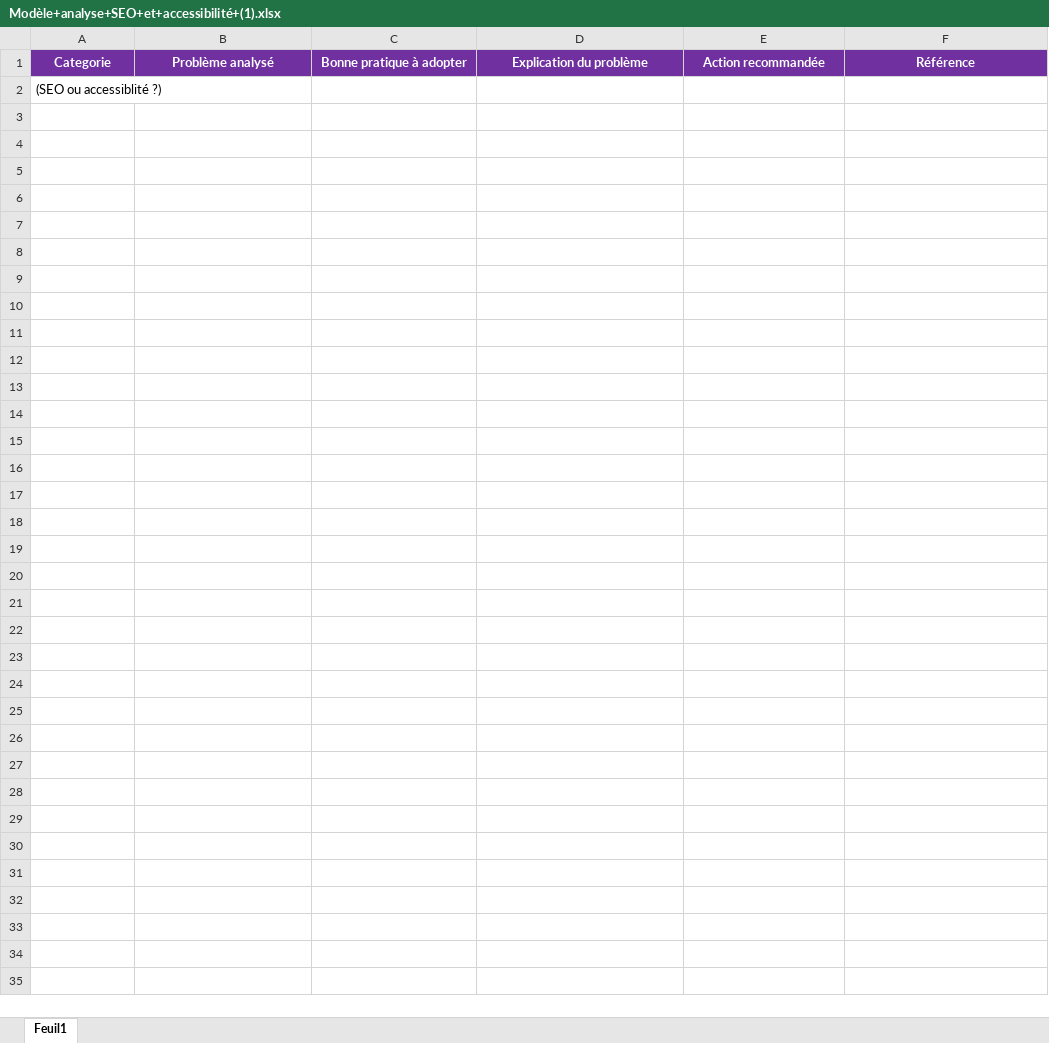
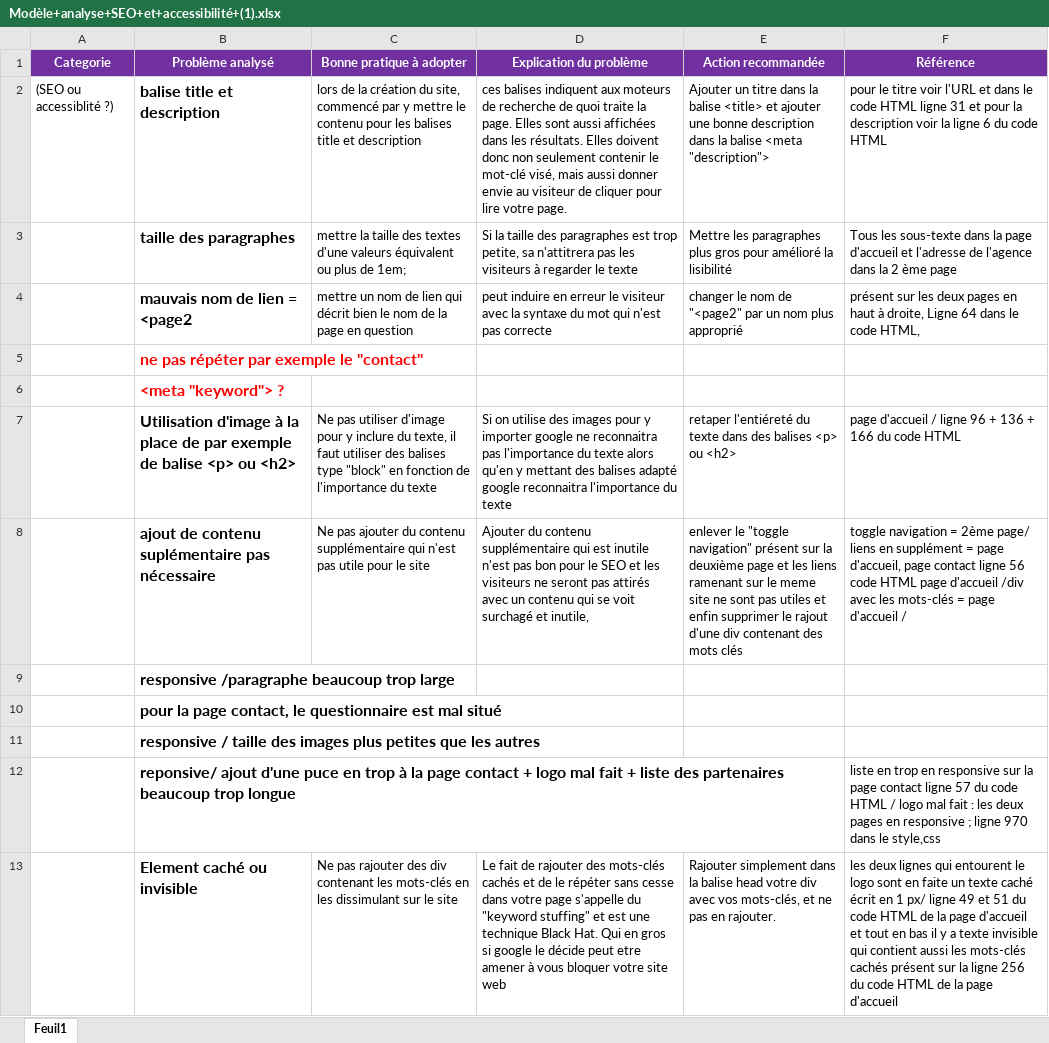
Before and after one commit to robindev98/Projet-N-4, an Excel workbook: DOC SEO/Modèle+analyse+SEO+et+accessibilité+(1).xlsx, sheet Feuil1, drawn as a sheet; values as stored, in another font and other column widths than the file's, no borders; charts and pictures not drawn; removed rows and columns are numbered as before the commit, all else as after; the diff names each change by its address in the sheet, - before the commit and + after, or states it on an @@ line.

Commit message:
début chagemnt dans le html et css pour conformité SEO + ajout des recommandation

```diff
--- a/DOC SEO/Modèle+analyse+SEO+et+accessibilité+(1).xlsx (sheet Feuil1)
+++ b/DOC SEO/Modèle+analyse+SEO+et+accessibilité+(1).xlsx (sheet Feuil1)
-row 2: (SEO ou accessiblité ?)
+row 2: (SEO ou accessiblité ?) | balise title et description | lors de la création du site, commencé par y mettre le contenu pour les balises title et description | ces balises indiquent aux moteurs de recherche de quoi traite la page. Elles sont aussi affichées dans les résultats. Elles doivent donc non seulement contenir le mot-clé visé, mais aussi donner envie au visiteur de cliquer pour lire votre page. | Ajouter un titre dans la balise <title> et ajouter une bonne description dans la balise <meta "description"> | pour le titre voir l'URL et dans le code HTML ligne 31 et pour la description voir la ligne 6 du code HTML
+row 3:  | taille des paragraphes | mettre la taille des textes d'une valeurs équivalent ou plus de 1em; | Si la taille des paragraphes est trop petite, sa n'attitrera pas les visiteurs à regarder le texte | Mettre les paragraphes plus gros pour amélioré la lisibilité | Tous les sous-texte dans la page d'accueil et l'adresse de l'agence dans la 2 ème page
+row 4:  | mauvais nom de lien = <page2 | mettre un nom de lien qui décrit bien le nom de la page en question | peut induire en erreur le visiteur avec la syntaxe du mot qui n'est pas correcte | changer le nom de "<page2" par un nom plus approprié | présent sur les deux pages en haut à droite, Ligne 64 dans le code HTML,
+row 5:  | ne pas répéter par exemple le "contact"
+row 6:  | <meta "keyword"> ?
+row 7:  | Utilisation d'image à la place de par exemple de balise <p> ou <h2> | Ne pas utiliser d'image pour y inclure du texte, il faut utiliser des balises type "block" en fonction de l'importance du texte | Si on utilise des images pour y importer google ne reconnaitra pas l'importance du texte alors qu'en y mettant des balises adapté google reconnaitra l'importance du texte | retaper l'entiéreté du texte dans des balises <p> ou <h2> | page d'accueil / ligne 96 + 136 + 166 du code HTML
+row 8:  | ajout de contenu suplémentaire pas nécessaire | Ne pas ajouter du contenu supplémentaire qui n'est pas utile pour le site | Ajouter du contenu supplémentaire qui est inutile n'est pas bon pour le SEO et les visiteurs ne seront pas attirés avec un contenu qui se voit surchagé et inutile, | enlever le "toggle navigation" présent sur la deuxième page et les liens ramenant sur le meme site ne sont pas utiles et enfin supprimer le rajout d'une div contenant des mots clés | toggle navigation = 2ème page/ liens en supplément = page d'accueil, page contact ligne 56 code HTML page d'accueil /div avec les mots-clés = page d'accueil /
+row 9:  | responsive /paragraphe beaucoup trop large
+row 10:  | pour la page contact, le questionnaire est mal situé
+row 11:  | responsive / taille des images plus petites que les autres
+row 12:  | reponsive/ ajout d'une puce en trop à la page contact + logo mal fait + liste des partenaires beaucoup trop longue |  |  |  | liste en trop en responsive sur la page contact ligne 57 du code HTML / logo mal fait : les deux pages en responsive ; ligne 970 dans le style,css
+row 13:  | Element caché ou invisible | Ne pas rajouter des div contenant les mots-clés en les dissimulant sur le site | Le fait de rajouter des mots-clés cachés et de le répéter sans cesse dans votre page s'appelle du "keyword stuffing" et est une technique Black Hat. Qui en gros si google le décide peut etre amener à vous bloquer votre site web | Rajouter simplement dans la balise head votre div avec vos mots-clés, et ne pas en rajouter. | les deux lignes qui entourent le logo sont en faite un texte caché écrit en 1 px/ ligne 49 et 51 du code HTML de la page d'accueil et tout en bas il y a texte invisible qui contient aussi les mots-clés cachés présent sur la ligne 256 du code HTML de la page d'accueil
```
Also changed, not shown: charts or pictures, 6 other files.
